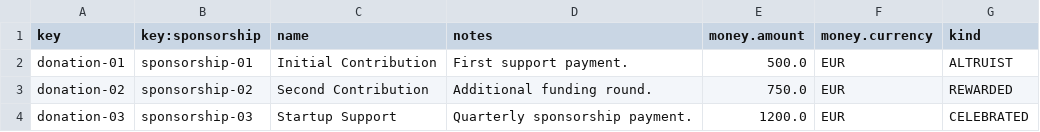
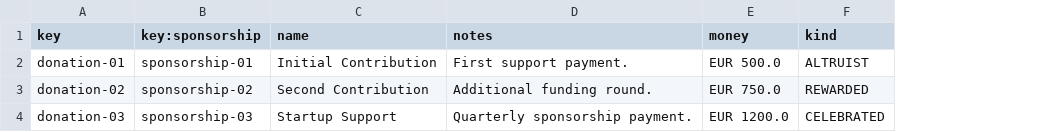
Before and after one commit to NVV3882/Acme-Starters, a CSV file: Acme-Starters-C-REV2/src/main/resources/WEB-INF/data/sample/batch-01/donation.csv, drawn as a sheet; removed rows and columns are numbered as before the commit, all else as after; the diff names each change by its address in the sheet, - before the commit and + after, or states it on an @@ line.

Commit message:
Arreglo modelo 4

```diff
--- a/Acme-Starters-C-REV2/src/main/resources/WEB-INF/data/sample/batch-01/donation.csv
+++ b/Acme-Starters-C-REV2/src/main/resources/WEB-INF/data/sample/batch-01/donation.csv
-column E (money.amount), rows 2-4: 500.0 | 750.0 | 1200.0
-column F (money.currency), rows 2-4: all EUR
+column E (money), rows 2-4: EUR 500.0 | EUR 750.0 | EUR 1200.0
```
